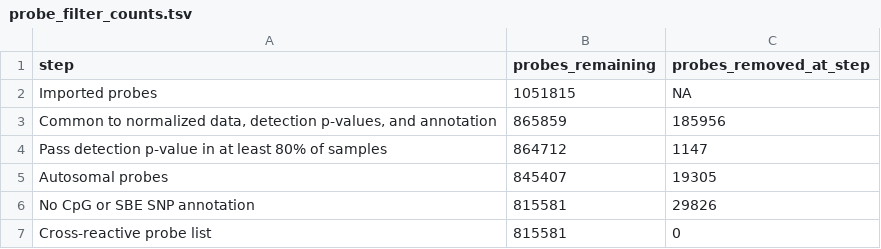
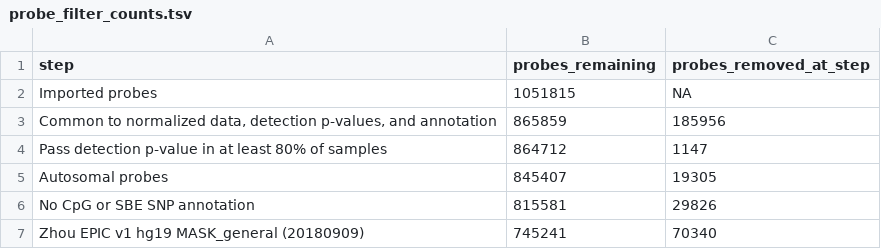
Before and after one commit to EngAbdullahHanif/methylation-ad-pipeline, a TSV file: results/probe_filter_counts.tsv, drawn as a sheet.

```diff
--- a/results/probe_filter_counts.tsv
+++ b/results/probe_filter_counts.tsv
@@ -6,2 +6,2 @@ Autosomal probes	845407	19305
 No CpG or SBE SNP annotation	815581	29826
-Cross-reactive probe list	815581	0
+Zhou EPIC v1 hg19 MASK_general (20180909)	745241	70340
```
Also changed, not shown: results/differential_sensitivity_summary.tsv, results/differential_sensitivity_top.tsv, 34 other files.
